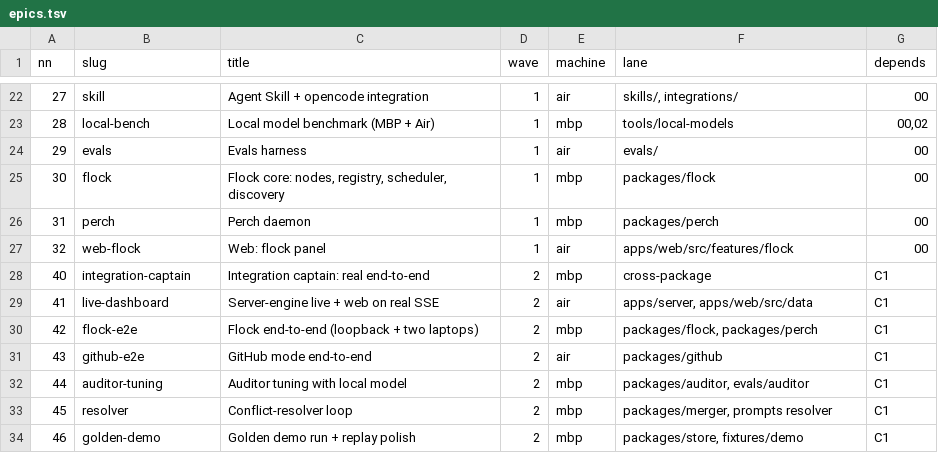
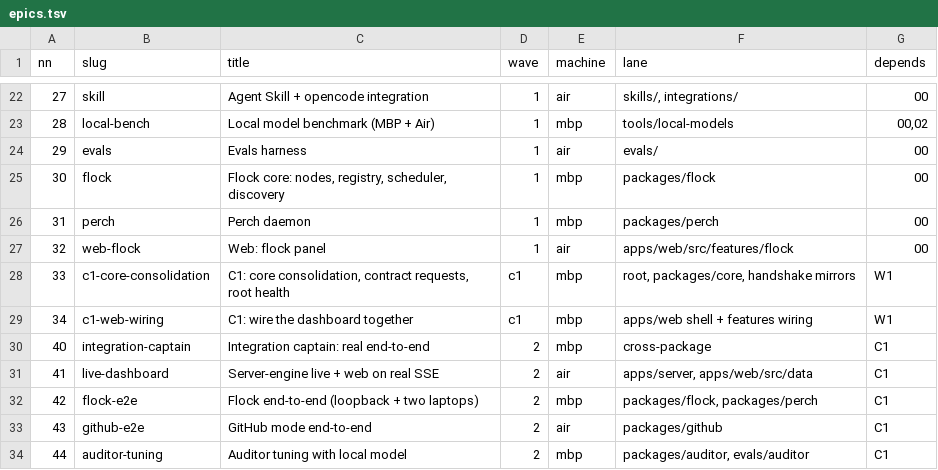
Before and after one commit to broiisapro/starling, a TSV file: .orchestrator/epics.tsv, drawn as a sheet; only a part is shown, gaps mark what is left out; the shorter side is filled out with more unchanged rows.

Commit message:
chore(orchestrator): sync plan and tooling

```diff
--- a/.orchestrator/epics.tsv
+++ b/.orchestrator/epics.tsv
@@ -27,2 +27,4 @@ nn	slug	title	wave	machine	lane	depends
 32	web-flock	Web: flock panel	1	air	apps/web/src/features/flock	00
+33	c1-core-consolidation	C1: core consolidation, contract requests, root health	c1	mbp	root, packages/core, handshake mirrors	W1
+34	c1-web-wiring	C1: wire the dashboard together	c1	mbp	apps/web shell + features wiring	W1
 40	integration-captain	Integration captain: real end-to-end	2	mbp	cross-package	C1
```
Also changed, not shown: 2 other files.
